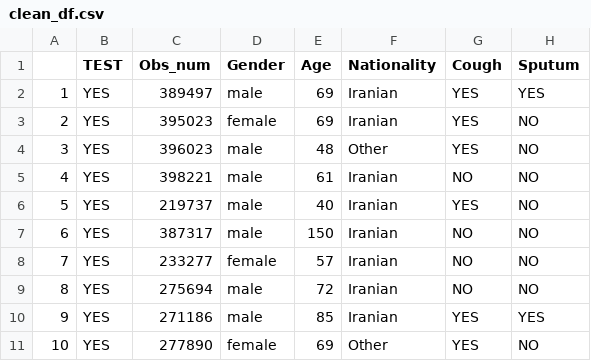
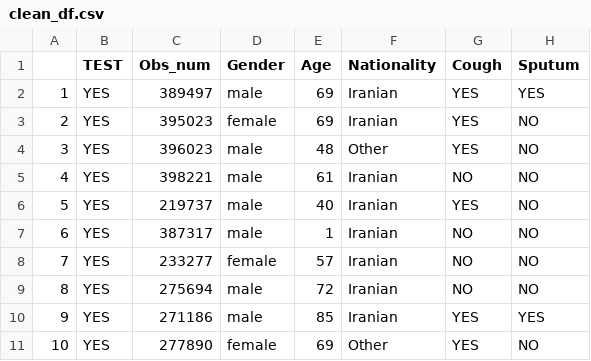
Before and after one commit to mostafatamandi/covid_dashboard, a CSV file: clean_df.csv, drawn as a sheet; only a part is shown; the diff names each change by its address in the sheet, - before the commit and + after, or states it on an @@ line.

Commit message:
Update clean_df.csv

```diff
--- a/clean_df.csv
+++ b/clean_df.csv
-E7 (Age): 150
+E7 (Age): 1
```
